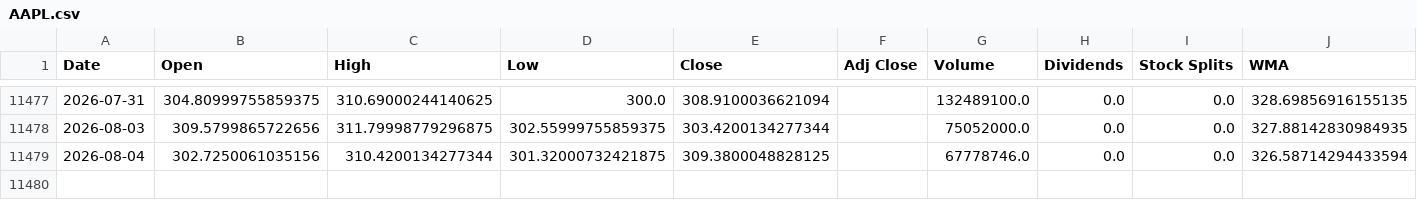
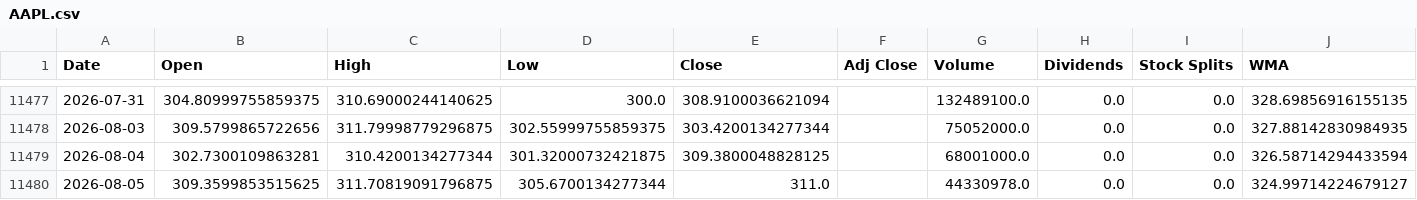
Before and after one commit to LeoRodaelli/investAI, a CSV file: AAPL.csv, drawn as a sheet; only a part is shown, gaps mark what is left out.

```diff
--- a/AAPL.csv
+++ b/AAPL.csv
@@ -11478,2 +11478,3 @@ Date,Open,High,Low,Close,Adj Close,Volume,Dividends,Stock Splits,WMA
 2026-08-03,309.5799865722656,311.79998779296875,302.55999755859375,303.4200134277344,,75052000.0,0.0,0.0,327.88142830984935
-2026-08-04,302.7250061035156,310.4200134277344,301.32000732421875,309.3800048828125,,67778746.0,0.0,0.0,326.58714294433594
+2026-08-04,302.7300109863281,310.4200134277344,301.32000732421875,309.3800048828125,,68001000.0,0.0,0.0,326.58714294433594
+2026-08-05,309.3599853515625,311.70819091796875,305.6700134277344,311.0,,44330978.0,0.0,0.0,324.99714224679127
```
Also changed, not shown: ITSA4.SA.csv, MGLU3.SA.csv, 2 other files.
